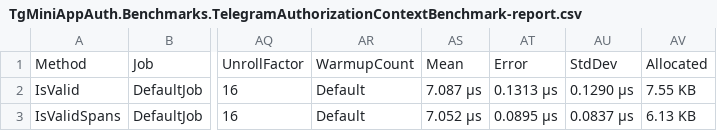
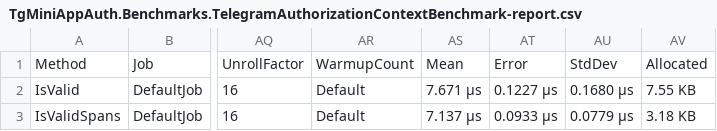
Before and after one commit to nazarovsa/TGMiniAppAuth, a CSV file: src/TgMiniAppAuth.Benchmarks/BenchmarkDotNet.Artifacts/results/TgMiniAppAuth.Benchmarks.TelegramAuthorizationContextBenchmark-report.csv, drawn as a sheet; only a part is shown, gaps mark what is left out; the diff names each change by its address in the sheet, - before the commit and + after, or states it on an @@ line.

```diff
--- a/src/TgMiniAppAuth.Benchmarks/BenchmarkDotNet.Artifacts/results/TgMiniAppAuth.Benchmarks.TelegramAuthorizationContextBenchmark-report.csv
+++ b/src/TgMiniAppAuth.Benchmarks/BenchmarkDotNet.Artifacts/results/TgMiniAppAuth.Benchmarks.TelegramAuthorizationContextBenchmark-report.csv
-AS2: 7.087 μs
+AS2: 7.671 μs
-AT2: 0.1313 μs
+AT2: 0.1227 μs
-AU2: 0.1290 μs
+AU2: 0.1680 μs
-AS3: 7.052 μs
+AS3: 7.137 μs
-AT3: 0.0895 μs
+AT3: 0.0933 μs
-AU3: 0.0837 μs
+AU3: 0.0779 μs
-AV3: 6.13 KB
+AV3: 3.18 KB
```
Also changed, not shown: 3 other files.
